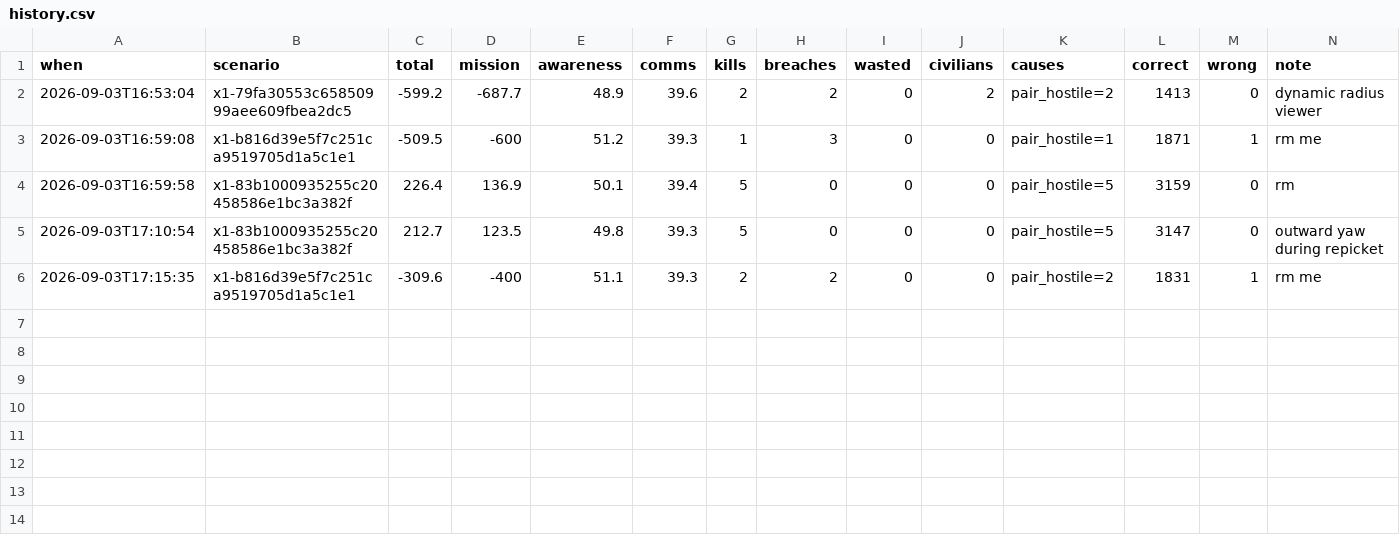
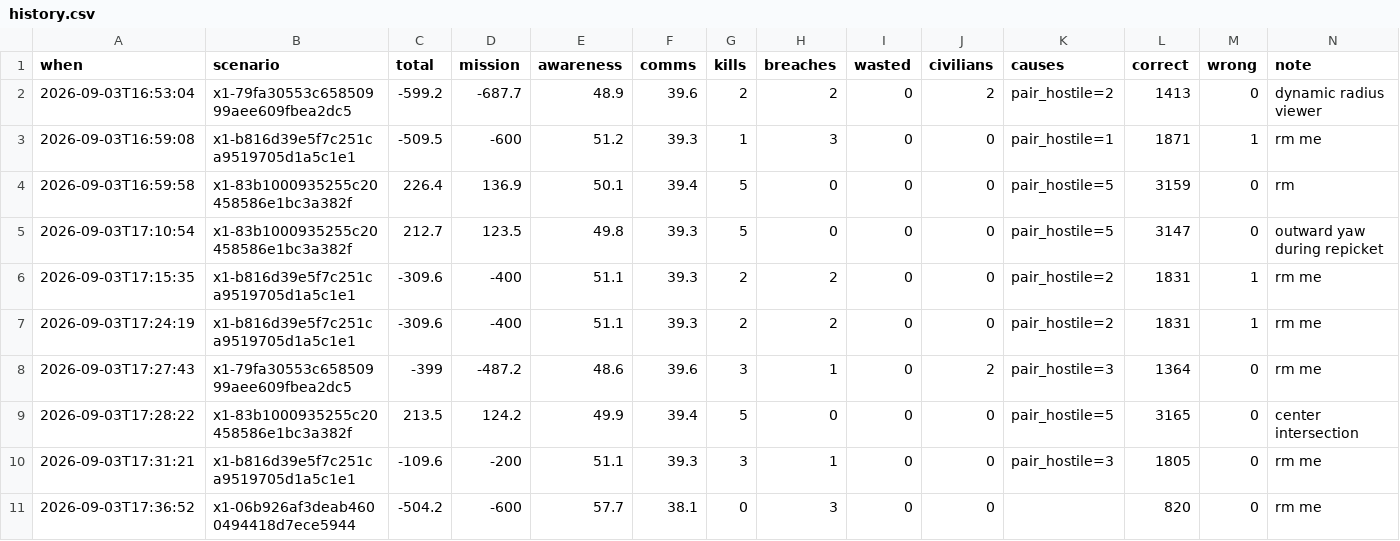
Before and after one commit to Avdbergnmf/fiducial-take-home, a CSV file: runs/history.csv, drawn as a sheet; the diff names each change by its address in the sheet, - before the commit and + after, or states it on an @@ line.

Commit message:
initial test improving the predicted intersection.

```diff
--- a/runs/history.csv
+++ b/runs/history.csv
+row 7: 2026-09-03T17:24:19 | x1-b816d39e5f7c251ca9519705d1a5c1e1 | -309.6 | -400 | 51.1 | 39.3 | 2 | 2 | 0 | 0 | pair_hostile=2 | 1831 | 1 | rm me
+row 8: 2026-09-03T17:27:43 | x1-79fa30553c65850999aee609fbea2dc5 | -399 | -487.2 | 48.6 | 39.6 | 3 | 1 | 0 | 2 | pair_hostile=3 | 1364 | 0 | rm me
+row 9: 2026-09-03T17:28:22 | x1-83b1000935255c20458586e1bc3a382f | 213.5 | 124.2 | 49.9 | 39.4 | 5 | 0 | 0 | 0 | pair_hostile=5 | 3165 | 0 | center intersection
+row 10: 2026-09-03T17:31:21 | x1-b816d39e5f7c251ca9519705d1a5c1e1 | -109.6 | -200 | 51.1 | 39.3 | 3 | 1 | 0 | 0 | pair_hostile=3 | 1805 | 0 | rm me
+row 11: 2026-09-03T17:36:52 | x1-06b926af3deab4600494418d7ece5944 | -504.2 | -600 | 57.7 | 38.1 | 0 | 3 | 0 | 0 |  | 820 | 0 | rm me
```
Also changed, not shown: 5 other files.
